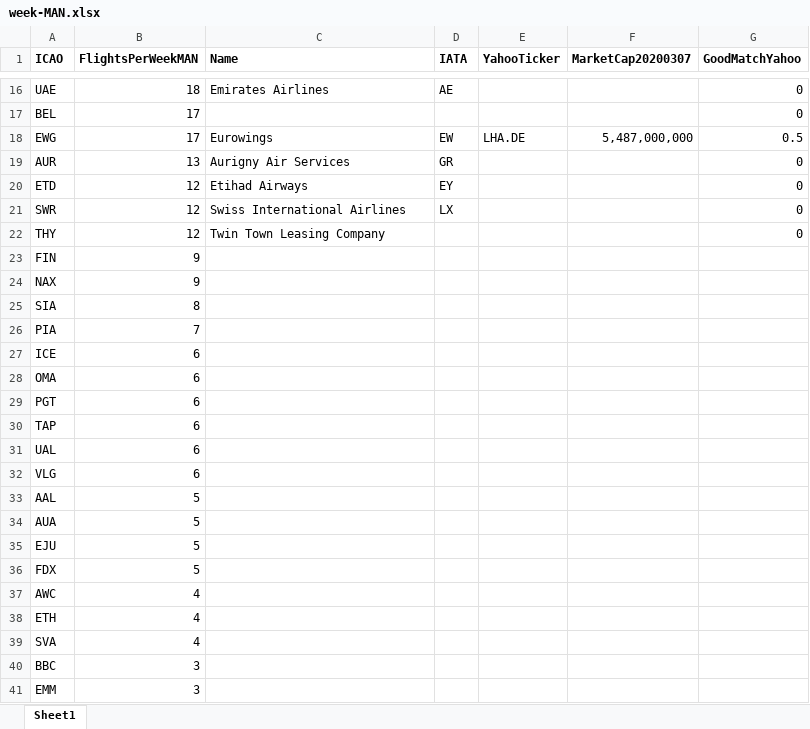
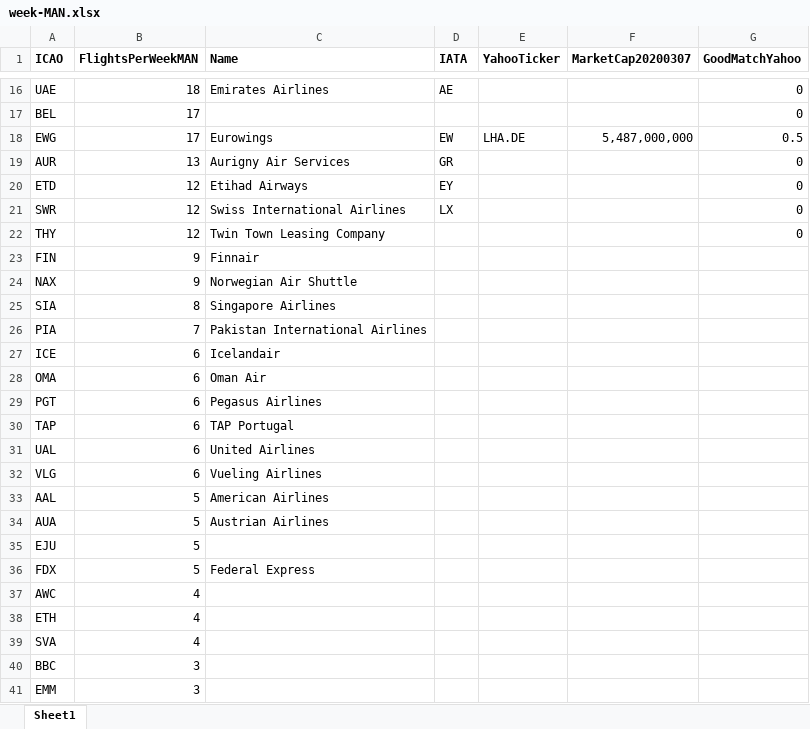
Before and after one commit to OpenDataManchester/OpenDataDay2020, an Excel workbook: data/joined/week-MAN.xlsx, sheet Sheet1, drawn as a sheet; only a part is shown, gaps mark what is left out; values as stored, in another font and other column widths than the file's, no borders; the diff names each change by its address in the sheet, - before the commit and + after, or states it on an @@ line.

Commit message:
Added some smaller airlines

```diff
--- a/data/joined/week-MAN.xlsx (sheet Sheet1)
+++ b/data/joined/week-MAN.xlsx (sheet Sheet1)
-C23 (Name): (empty)
+C23 (Name): Finnair
-C24 (Name): (empty)
+C24 (Name): Norwegian Air Shuttle
-C25 (Name): (empty)
+C25 (Name): Singapore Airlines
-C26 (Name): (empty)
+C26 (Name): Pakistan International Airlines
-C27 (Name): (empty)
+C27 (Name): Icelandair
-C28 (Name): (empty)
+C28 (Name): Oman Air
-C29 (Name): (empty)
+C29 (Name): Pegasus Airlines
-C30 (Name): (empty)
+C30 (Name): TAP Portugal
-C31 (Name): (empty)
+C31 (Name): United Airlines
-C32 (Name): (empty)
+C32 (Name): Vueling Airlines
-C33 (Name): (empty)
+C33 (Name): American Airlines
-C34 (Name): (empty)
+C34 (Name): Austrian Airlines
-C36 (Name): (empty)
+C36 (Name): Federal Express
```
Also changed, not shown: 1 other file.
